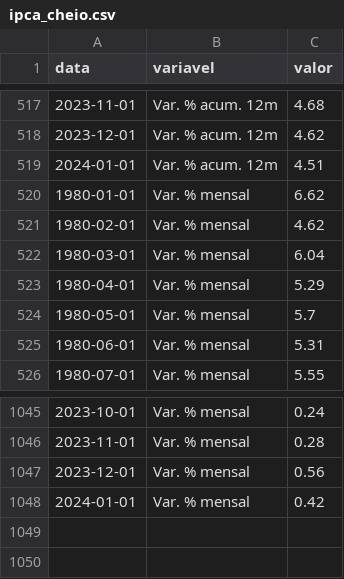
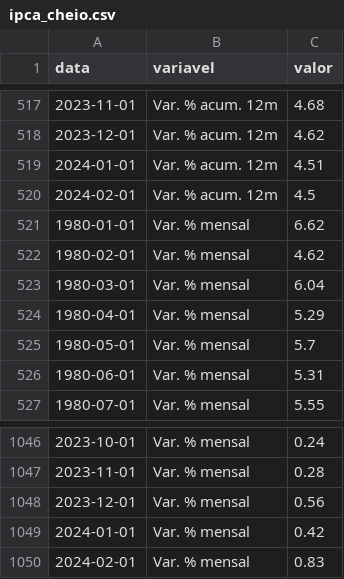
Before and after one commit to schoulten/macro_report, a CSV file: data/ipca_cheio.csv, drawn as a sheet; only a part is shown, gaps mark what is left out.

```diff
--- a/data/ipca_cheio.csv
+++ b/data/ipca_cheio.csv
@@ -519,2 +519,3 @@ data,variavel,valor
 2024-01-01,Var. % acum. 12m,4.51
+2024-02-01,Var. % acum. 12m,4.5
 1980-01-01,Var. % mensal,6.62
@@ -1048 +1049,2 @@ data,variavel,valor
 2024-01-01,Var. % mensal,0.42
+2024-02-01,Var. % mensal,0.83
```
Also changed, not shown: data/ipca_grupos.csv, data/ipca_subitens.csv, 3 other files.
